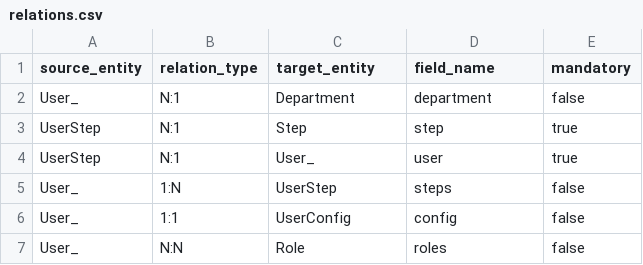
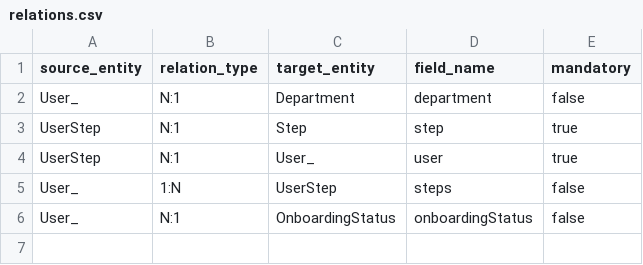
Before and after one commit to florintanasa/onboarding, a CSV file: relations.csv, drawn as a sheet.

Commit message:
Refactor user onboarding status and remove defunct relations
Converts the `onboardingStatus` field on the `User_` entity from a direct string attribute to a many-to-one relationship with a new `OnboardingStatus` entity. This standardizes and enhances the management of user onboarding states.

Also removes the `User_` to `UserConfig` (1:1) and `User_` to `Role` (N:N) relations from the schema, simplifying the entity model.

```diff
--- a/relations.csv
+++ b/relations.csv
@@ -5,3 +5,2 @@ UserStep,N:1,User_,user,true
 User_,1:N,UserStep,steps,false
-User_,1:1,UserConfig,config,false
-User_,N:N,Role,roles,false
+User_,N:1,OnboardingStatus,onboardingStatus,false
```
Also changed, not shown: entities.csv, 1 other file.
